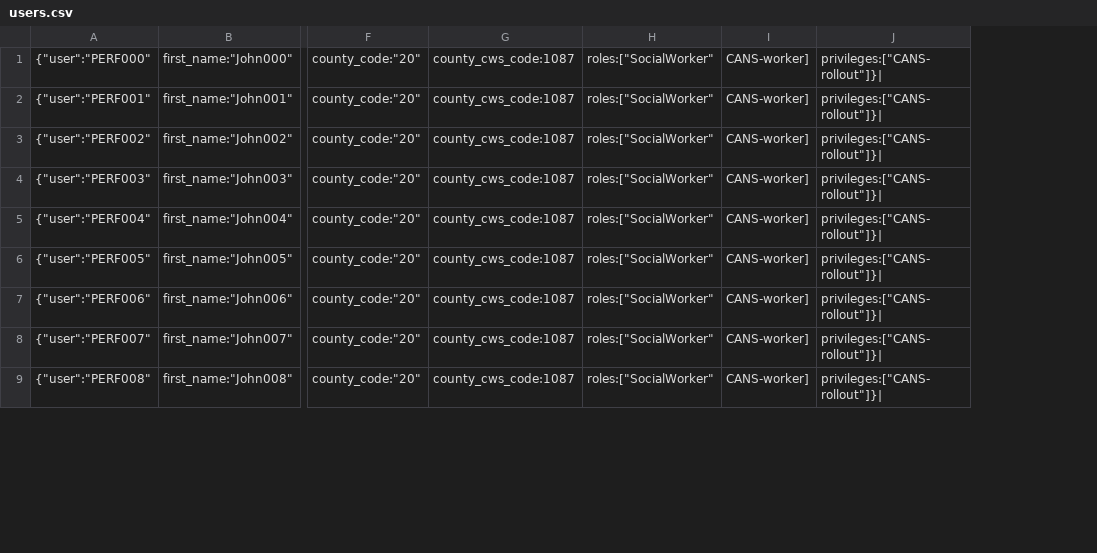
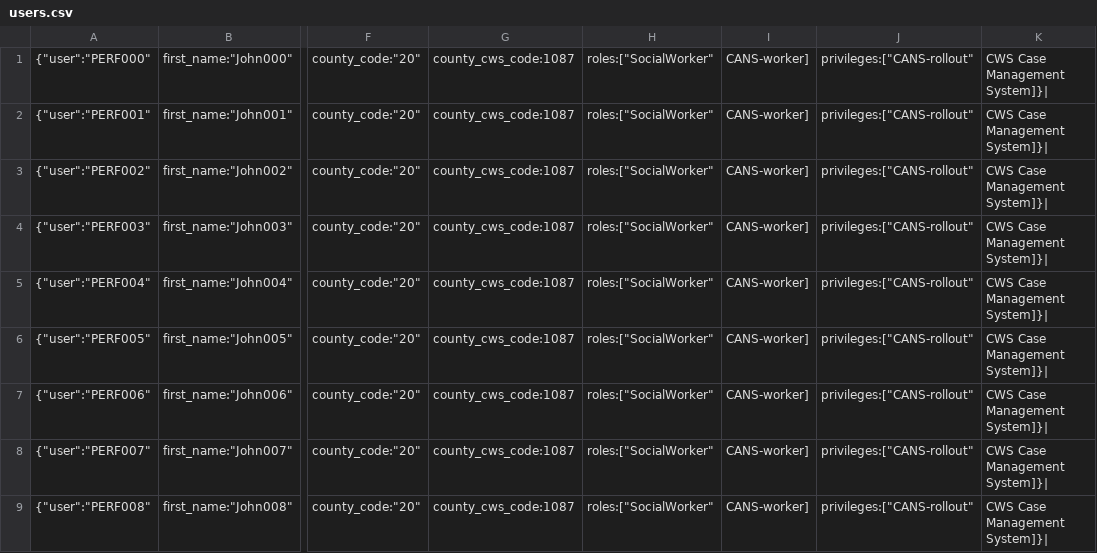
Before and after one commit to v-raya/CANS_API, a CSV file: jmeter/assets/users.csv, drawn as a sheet; only a part is shown, gaps mark what is left out; removed rows and columns are numbered as before the commit, all else as after; the diff names each change by its address in the sheet, - before the commit and + after, or states it on an @@ line.

Commit message:
tests

```diff
--- a/jmeter/assets/users.csv
+++ b/jmeter/assets/users.csv
-column J, rows 1-9: all privileges:["CANS-rollout"]}|
+column J, rows 1-9: all privileges:["CANS-rollout"
+column K, rows 1-9: all CWS Case Management System]}|
```
